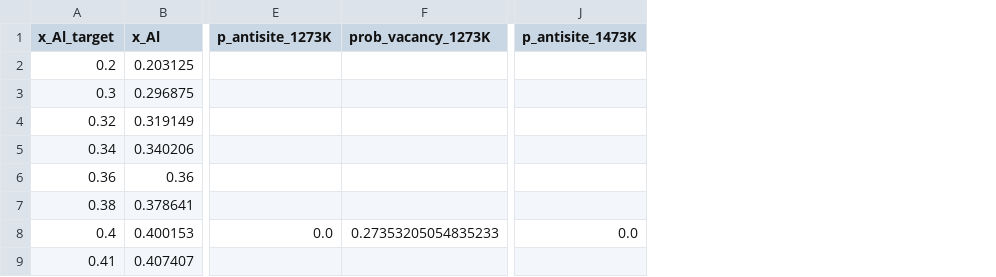
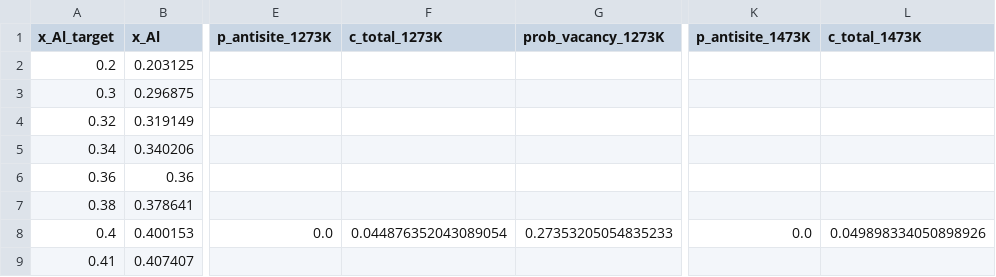
Before and after one commit to minimumtone/machine-learning, a CSV file: laves_fig6/b2_offstoich/analysis/b2_offstoich_hybrid_c_vac.csv, drawn as a sheet; only a part is shown, gaps mark what is left out; the diff names each change by its address in the sheet, - before the commit and + after, or states it on an @@ line.

```diff
--- a/laves_fig6/b2_offstoich/analysis/b2_offstoich_hybrid_c_vac.csv
+++ b/laves_fig6/b2_offstoich/analysis/b2_offstoich_hybrid_c_vac.csv
+column F (c_total_1273K), row 8: 0.044876352043089054
+column L (c_total_1473K), row 8: 0.049898334050898926
```
Also changed, not shown: laves_fig6/b2_offstoich/analysis/vacancy_concentration_exp_vs_mace.csv, 7 other files.
